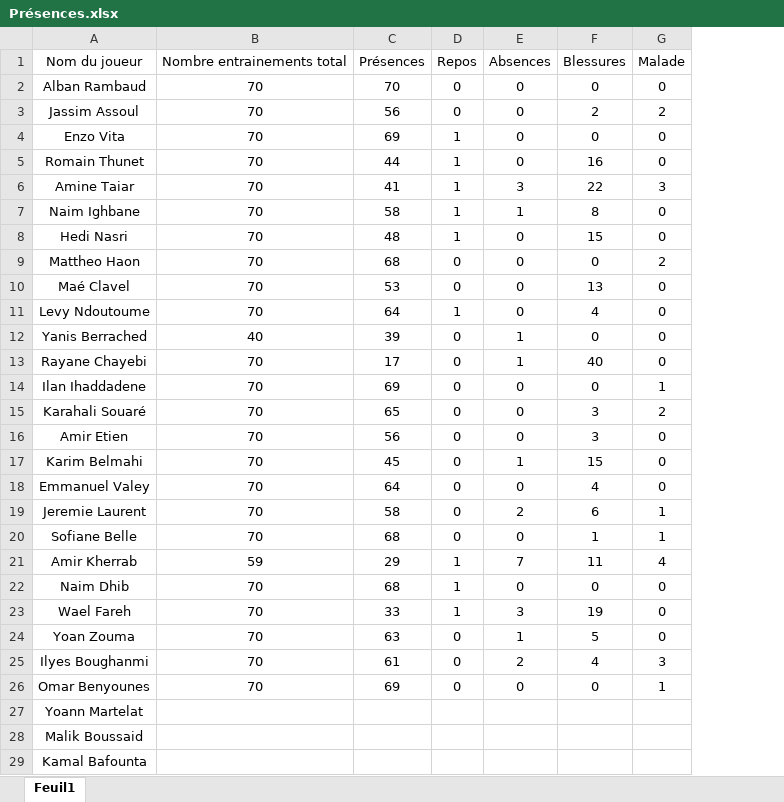
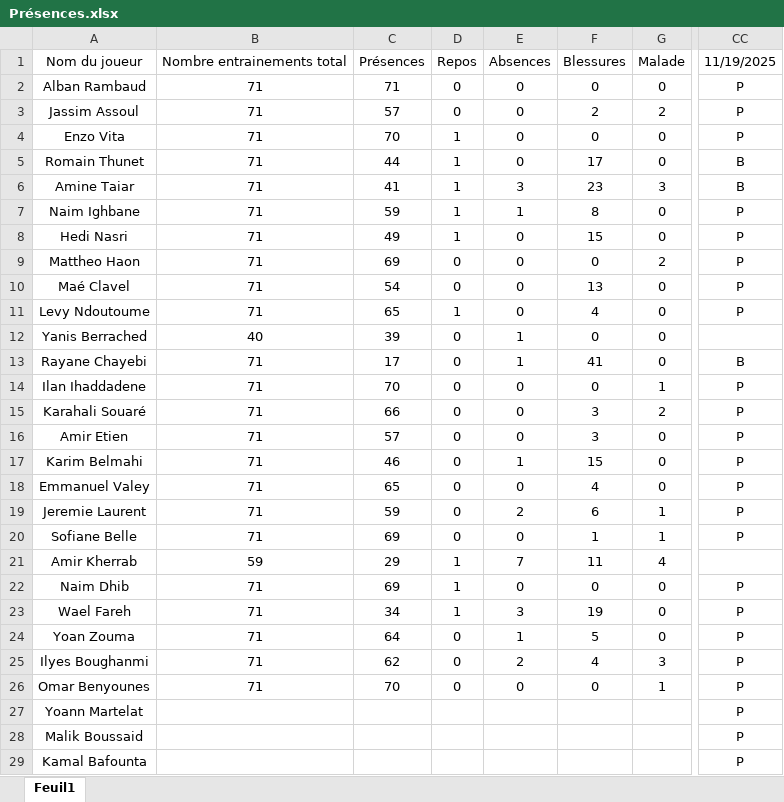
Before and after one commit to Chris15100/lld-app, an Excel workbook: data/Présences.xlsx, sheet Feuil1, drawn as a sheet; only a part is shown, gaps mark what is left out; values as stored, in another font and other column widths than the file's, no borders; conditional formats not drawn; removed rows and columns are numbered as before the commit, all else as after; the diff names each change by its address in the sheet, - before the commit and + after, or states it on an @@ line.

```diff
--- a/data/Présences.xlsx (sheet Feuil1)
+++ b/data/Présences.xlsx (sheet Feuil1)
-column B, rows 1-26: Nombre entrainements total | 70 | 70 | 70 | 70 | 70 | 70 | 70 | 70 | 70 | 70 | 40 | 70 | 70 | 70 | 70 | 70 | 70 | 70 | 70 | 59 | 70 | 70 | 70 | 70 | 70
+column B, rows 1-26: Nombre entrainements total | 71 | 71 | 71 | 71 | 71 | 71 | 71 | 71 | 71 | 71 | 40 | 71 | 71 | 71 | 71 | 71 | 71 | 71 | 71 | 59 | 71 | 71 | 71 | 71 | 71
+column CC, rows 1-29: 11/19/2025 | P | P | P | B | B | P | P | P | P | P |  | B | P | P | P | P | P | P | P |  | P | P | P | P | P | P | P | P
-C2: 70
+C2: 71
-C3: 56
+C3: 57
-C4: 69
+C4: 70
-F5: 16
+F5: 17
-F6: 22
+F6: 23
-C7: 58
+C7: 59
-C8: 48
+C8: 49
-C9: 68
+C9: 69
-C10: 53
+C10: 54
-C11: 64
+C11: 65
-F13: 40
+F13: 41
-C14: 69
+C14: 70
-C15: 65
+C15: 66
-C16: 56
+C16: 57
-C17: 45
+C17: 46
-C18: 64
+C18: 65
-C19: 58
+C19: 59
-C20: 68
+C20: 69
-C22: 68
+C22: 69
-C23: 33
+C23: 34
-C24: 63
+C24: 64
-C25: 61
+C25: 62
-C26: 69
+C26: 70
```
Also changed, not shown: data/DonneesGPSPropres.xlsx, data/Wellness.xlsx.
